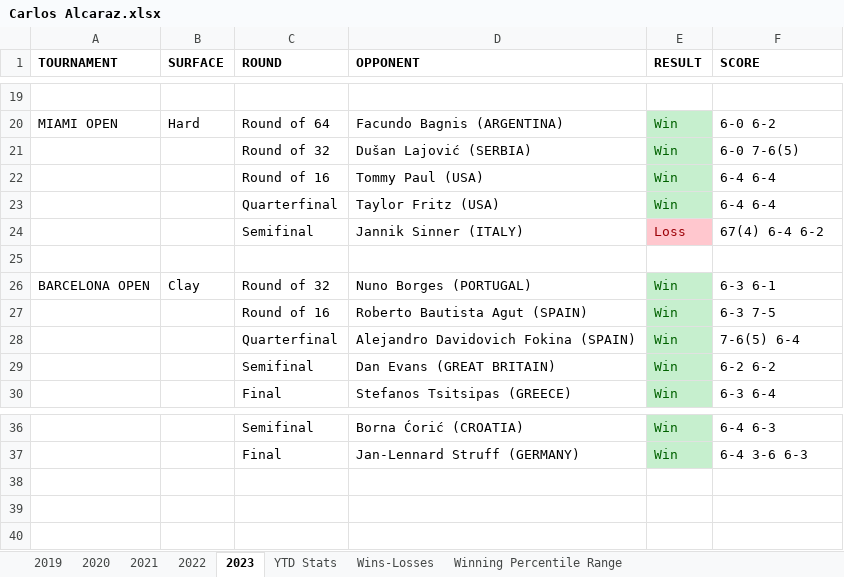
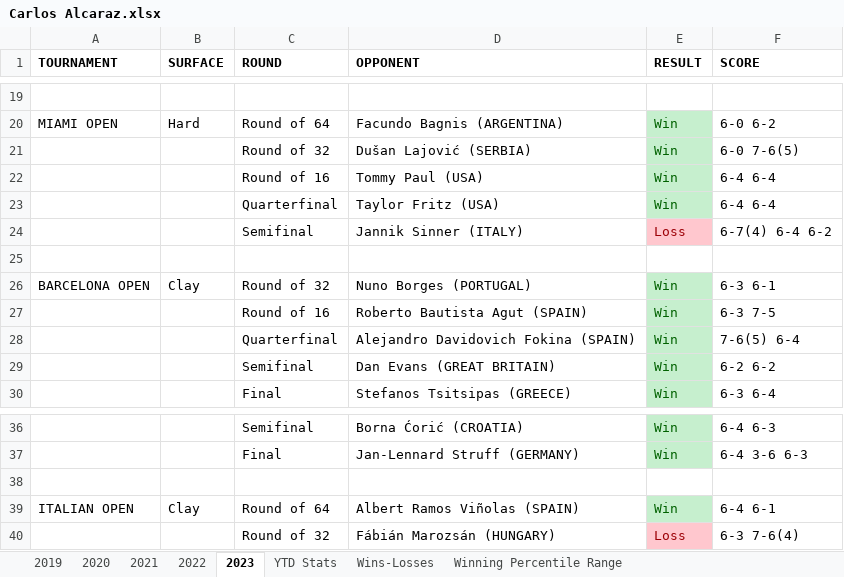
Before and after one commit to soumyavajjhala/soumyavajjhala.github.io, an Excel workbook: Tennis/ATP Tour/Carlos Alcaraz.xlsx, sheet 2023, drawn as a sheet; only a part is shown, gaps mark what is left out; values as stored, in another font and other column widths than the file's, no borders; the diff names each change by its address in the sheet, - before the commit and + after, or states it on an @@ line.

Commit message:
Update Tennis Excel

```diff
--- a/Tennis/ATP Tour/Carlos Alcaraz.xlsx (sheet 2023)
+++ b/Tennis/ATP Tour/Carlos Alcaraz.xlsx (sheet 2023)
-F24 (SCORE): 67(4) 6-4 6-2
+F24 (SCORE): 6-7(4) 6-4 6-2
+row 38: (empty)
+row 39: ITALIAN OPEN | Clay | Round of 64 | Albert Ramos Viñolas (SPAIN) | Win | 6-4 6-1
+row 40:  |  | Round of 32 | Fábián Marozsán (HUNGARY) | Loss | 6-3 7-6(4)
```
Also changed, not shown: sheet YTD Stats, charts or pictures, Tennis/ATP Tour/ATP YTD Winning Percentile Range Leaderboad.xlsx, Tennis/WTA Tour/Sonya Kenin.xlsx, 53 other files.
